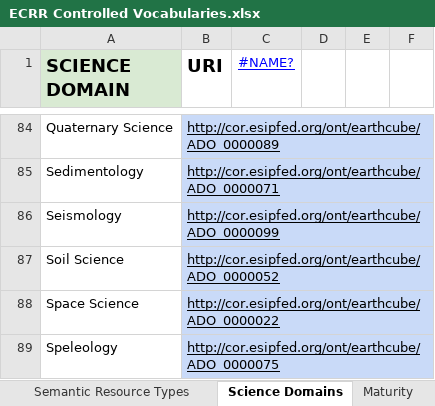
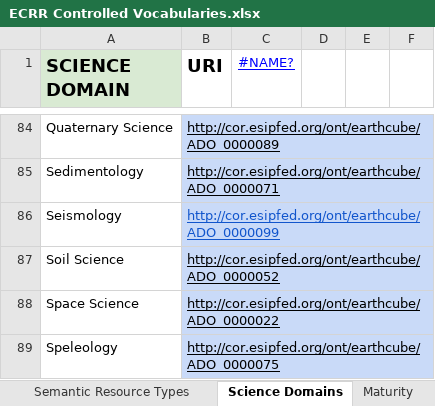
Before and after one commit to earthcube/jsonld_forms, an Excel workbook: src/schema/tools/controlledFromGooglesheet/ECRR Controlled Vocabularies.xlsx, sheet Science Domains, drawn as a sheet; only a part is shown, gaps mark what is left out; values as stored, in another font and other column widths than the file's, no borders; the diff names each change by its address in the sheet, - before the commit and + after, or states it on an @@ line.

```diff
--- a/src/schema/tools/controlledFromGooglesheet/ECRR Controlled Vocabularies.xlsx (sheet Science Domains)
+++ b/src/schema/tools/controlledFromGooglesheet/ECRR Controlled Vocabularies.xlsx (sheet Science Domains)
-B86 text colour: black
+B86 text colour: #1155CC
```
Also changed, not shown: sheet Expected lifetime, 11 other files.
